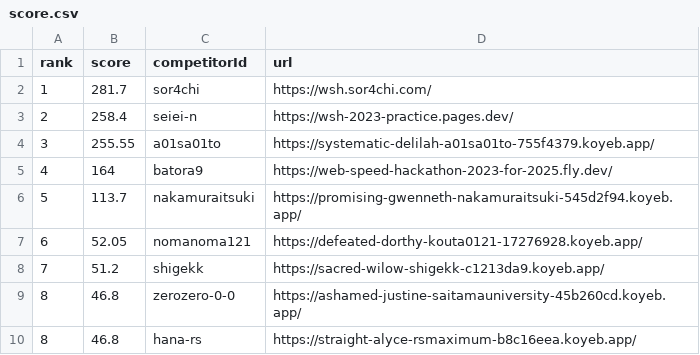
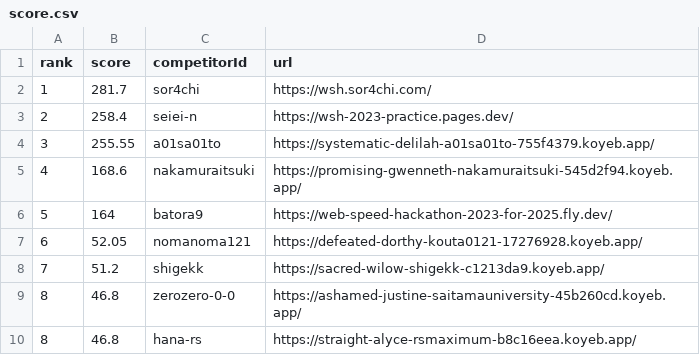
Before and after one commit to saitamau-maximum/web-speed-hackathon-2023-scoring-tool-for-2025, a CSV file: score.csv, drawn as a sheet.

```diff
--- a/score.csv
+++ b/score.csv
@@ -4,4 +4,4 @@ rank,score,competitorId,url
 3,255.55,a01sa01to,https://systematic-delilah-a01sa01to-755f4379.koyeb.app/
-4,164,batora9,https://web-speed-hackathon-2023-for-2025.fly.dev/
-5,113.7,nakamuraitsuki,https://promising-gwenneth-nakamuraitsuki-545d2f94.koyeb.app/
+4,168.6,nakamuraitsuki,https://promising-gwenneth-nakamuraitsuki-545d2f94.koyeb.app/
+5,164,batora9,https://web-speed-hackathon-2023-for-2025.fly.dev/
 6,52.05,nomanoma121,https://defeated-dorthy-kouta0121-17276928.koyeb.app/
```
Also changed, not shown: log.csv, 1 other file.
